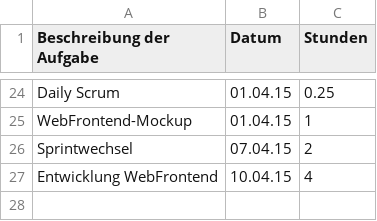
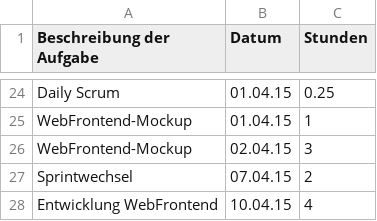
Before and after one commit to Alergeek/Dokumentation, a CSV file: Allergeeks/Zeiterfassung/tb.csv, drawn as a sheet; only a part is shown, gaps mark what is left out.

Commit message:
Update tb.csv

```diff
--- a/Allergeeks/Zeiterfassung/tb.csv
+++ b/Allergeeks/Zeiterfassung/tb.csv
@@ -25,2 +25,3 @@ Daily Scrum,01.04.15,0.25
 WebFrontend-Mockup,01.04.15,1
+WebFrontend-Mockup,02.04.15,3
 Sprintwechsel,07.04.15,2
```
